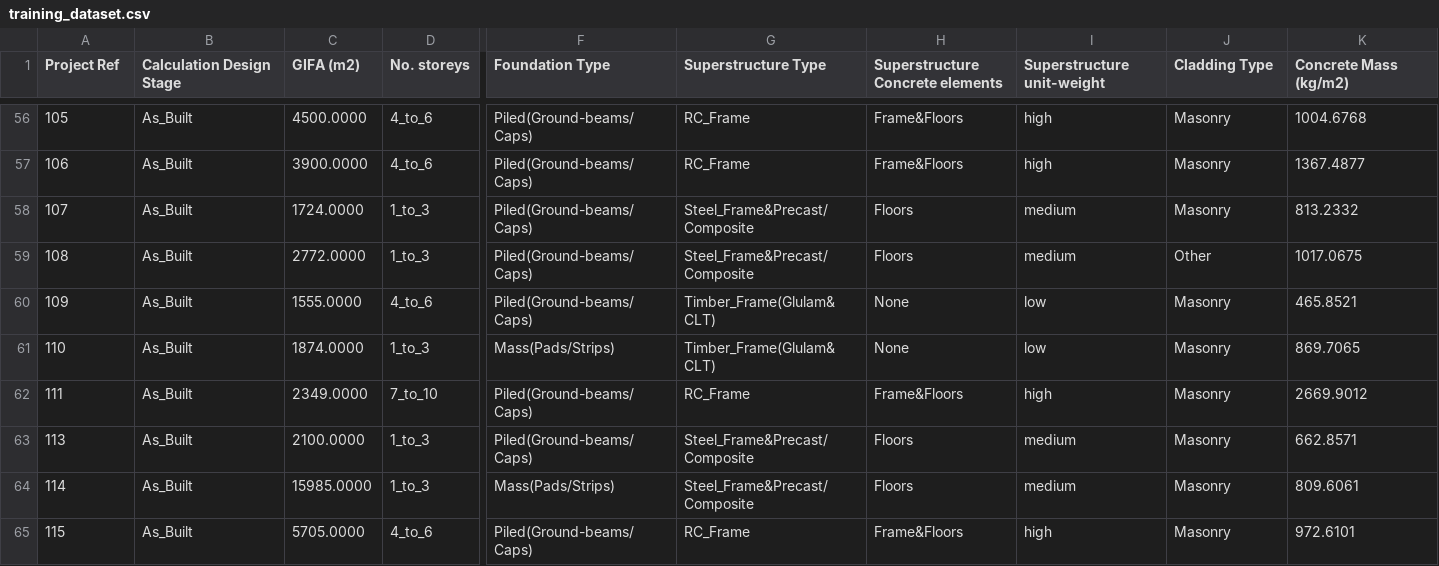
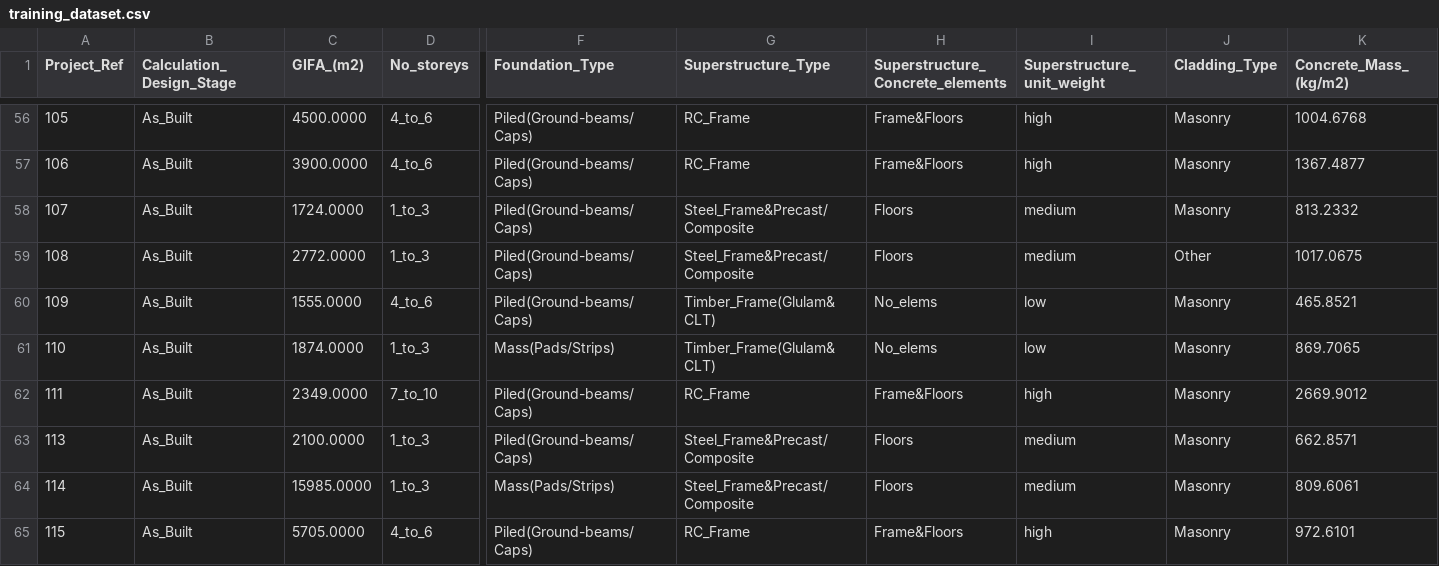
Before and after one commit to bernardinodamico/Probabilistic_carbon_building_structures, a CSV file: Data/training_dataset.csv, drawn as a sheet; only a part is shown, gaps mark what is left out; the diff covers the shown part only; the diff names each change by its address in the sheet, - before the commit and + after, or states it on an @@ line.

```diff
--- a/Data/training_dataset.csv
+++ b/Data/training_dataset.csv
-A1: Project Ref
+A1: Project_Ref
-B1: Calculation Design Stage
+B1: Calculation_Design_Stage
-C1: GIFA (m2)
+C1: GIFA_(m2)
-D1: No. storeys
+D1: No_storeys
-F1: Foundation Type
+F1: Foundation_Type
-G1: Superstructure Type
+G1: Superstructure_Type
-H1: Superstructure Concrete elements
+H1: Superstructure_Concrete_elements
-I1: Superstructure unit-weight
+I1: Superstructure_unit_weight
-J1: Cladding Type
+J1: Cladding_Type
-K1: Concrete Mass (kg/m2)
+K1: Concrete_Mass_(kg/m2)
-H60:H61 (Superstructure_Concrete_elements): None
+H60:H61 (Superstructure_Concrete_elements): No_elems
```
Also changed, not shown: 1 added row, 1 removed row and 74 edited cells elsewhere in this file, 1 other file.
